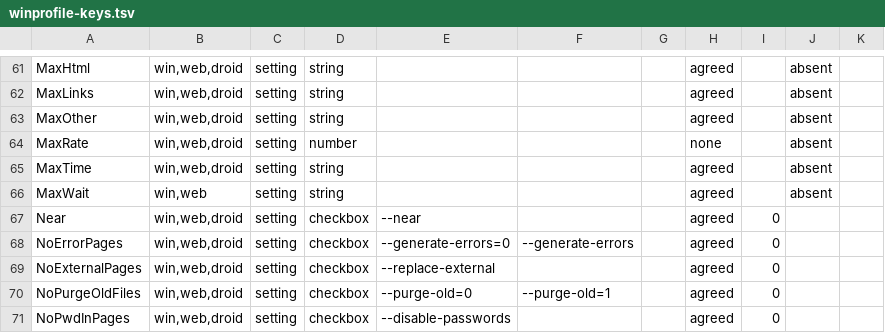
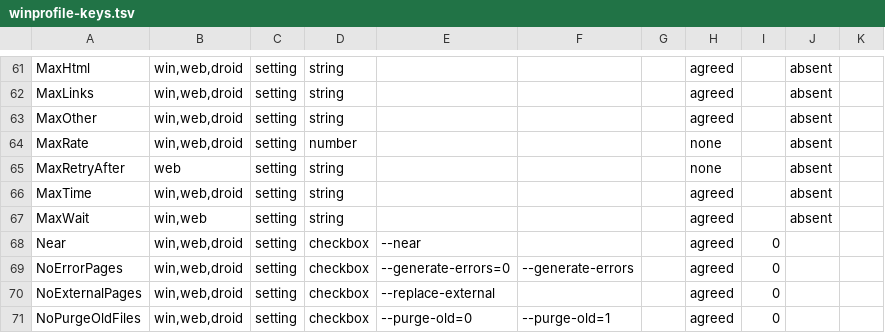
Before and after one commit to xroche/httrack, a TSV file: winprofile-keys.tsv, drawn as a sheet; only a part is shown, gaps mark what is left out; the shorter side is filled out with more unchanged rows.

```diff
--- a/winprofile-keys.tsv
+++ b/winprofile-keys.tsv
@@ -64,2 +64,3 @@ MaxOther	win,web,droid	setting	string				agreed		absent
 MaxRate	win,web,droid	setting	number				none		absent	
+MaxRetryAfter	web	setting	string				none		absent	
 MaxTime	win,web,droid	setting	string				agreed		absent	
```
Also changed, not shown: 37 other files.
